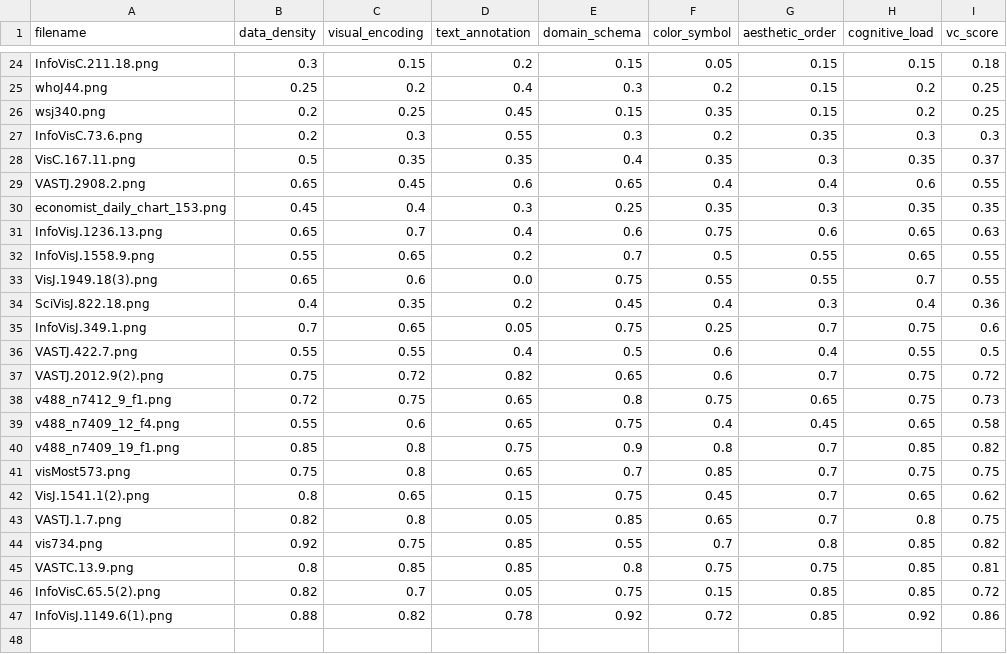
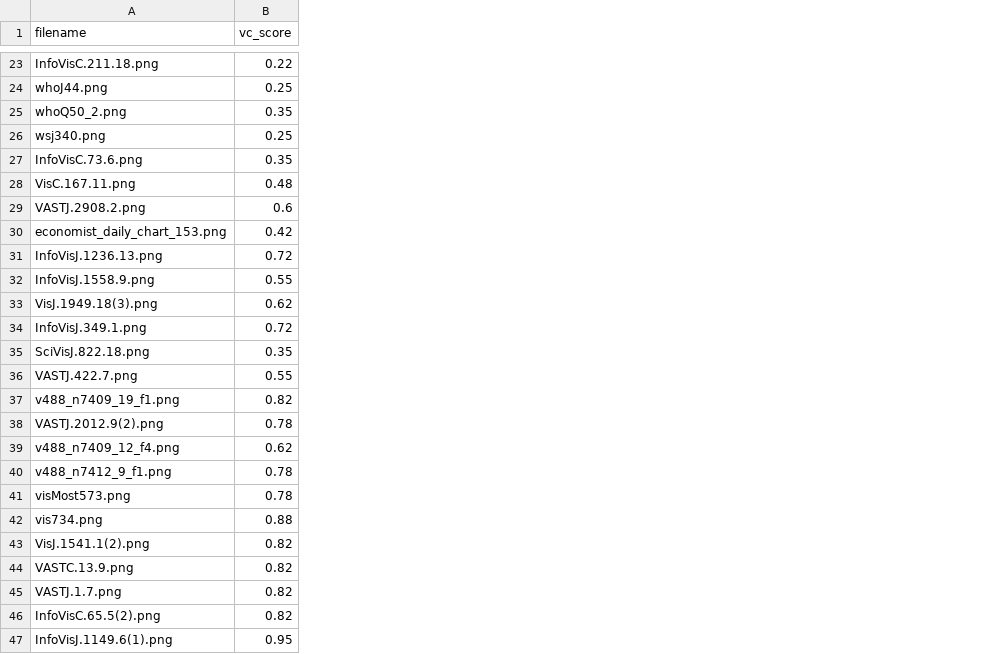
Before and after one commit to mling216/comment-post-processing, a CSV file: vc_api_46gt_v2/vc_scores.csv, drawn as a sheet; only a part is shown, gaps mark what is left out; removed rows and columns are numbered as before the commit, all else as after; the diff covers the shown part only; the diff names each change by its address in the sheet, - before the commit and + after, or states it on an @@ line.

```diff
--- a/vc_api_46gt_v2/vc_scores.csv
+++ b/vc_api_46gt_v2/vc_scores.csv
-column B (data_density), rows 24-33: 0.3 | 0.25 | 0.2 | 0.2 | 0.5 | 0.65 | 0.45 | 0.65 | 0.55 | 0.65; rows 35-36: 0.7 | 0.55; rows 40-41: 0.85 | 0.75; rows 44-47: 0.92 | 0.8 | 0.82 | 0.88
-column C (visual_encoding), rows 24-33: 0.15 | 0.2 | 0.25 | 0.3 | 0.35 | 0.45 | 0.4 | 0.7 | 0.65 | 0.6; rows 35-36: 0.65 | 0.55; rows 40-41: 0.8 | 0.8; rows 44-47: 0.75 | 0.85 | 0.7 | 0.82
-column D (text_annotation), rows 24-33: 0.2 | 0.4 | 0.45 | 0.55 | 0.35 | 0.6 | 0.3 | 0.4 | 0.2 | 0.0; rows 35-36: 0.05 | 0.4; rows 40-41: 0.75 | 0.65; rows 44-47: 0.85 | 0.85 | 0.05 | 0.78
-column E (domain_schema), rows 24-33: 0.15 | 0.3 | 0.15 | 0.3 | 0.4 | 0.65 | 0.25 | 0.6 | 0.7 | 0.75; rows 35-36: 0.75 | 0.5; rows 40-41: 0.9 | 0.7; rows 44-47: 0.55 | 0.8 | 0.75 | 0.92
-column F (color_symbol), rows 24-33: 0.05 | 0.2 | 0.35 | 0.2 | 0.35 | 0.4 | 0.35 | 0.75 | 0.5 | 0.55; rows 35-36: 0.25 | 0.6; rows 40-41: 0.8 | 0.85; rows 44-47: 0.7 | 0.75 | 0.15 | 0.72
-column G (aesthetic_order), rows 24-33: 0.15 | 0.15 | 0.15 | 0.35 | 0.3 | 0.4 | 0.3 | 0.6 | 0.55 | 0.55; rows 35-36: 0.7 | 0.4; rows 40-41: 0.7 | 0.7; rows 44-47: 0.8 | 0.75 | 0.85 | 0.85
-column H (cognitive_load), rows 24-33: 0.15 | 0.2 | 0.2 | 0.3 | 0.35 | 0.6 | 0.35 | 0.65 | 0.65 | 0.7; rows 35-36: 0.75 | 0.55; rows 40-41: 0.85 | 0.75; rows 44-47: 0.85 | 0.85 | 0.85 | 0.92
-B23 (vc_score): 0.18
+B23 (vc_score): 0.22
+row 25: whoQ50_2.png | 0.35
-B27 (vc_score): 0.3
+B27 (vc_score): 0.35
-B28 (vc_score): 0.37
+B28 (vc_score): 0.48
-B29 (vc_score): 0.55
+B29 (vc_score): 0.6
-B30 (vc_score): 0.35
+B30 (vc_score): 0.42
-B31 (vc_score): 0.63
+B31 (vc_score): 0.72
-B33 (vc_score): 0.55
+B33 (vc_score): 0.62
-row 34: SciVisJ.822.18.png | 0.4 | 0.35 | 0.2 | 0.45 | 0.4 | 0.3 | 0.4 | 0.36
-B34 (vc_score): 0.6
+B34 (vc_score): 0.72
+row 35: SciVisJ.822.18.png | 0.35
-B36 (vc_score): 0.5
+B36 (vc_score): 0.55
-row 37: VASTJ.2012.9(2).png | 0.75 | 0.72 | 0.82 | 0.65 | 0.6 | 0.7 | 0.75 | 0.72
-row 38: v488_n7412_9_f1.png | 0.72 | 0.75 | 0.65 | 0.8 | 0.75 | 0.65 | 0.75 | 0.73
-row 39: v488_n7409_12_f4.png | 0.55 | 0.6 | 0.65 | 0.75 | 0.4 | 0.45 | 0.65 | 0.58
+row 38: VASTJ.2012.9(2).png | 0.78
+row 39: v488_n7409_12_f4.png | 0.62
+row 40: v488_n7412_9_f1.png | 0.78
-B41 (vc_score): 0.75
+B41 (vc_score): 0.78
-row 42: VisJ.1541.1(2).png | 0.8 | 0.65 | 0.15 | 0.75 | 0.45 | 0.7 | 0.65 | 0.62
-row 43: VASTJ.1.7.png | 0.82 | 0.8 | 0.05 | 0.85 | 0.65 | 0.7 | 0.8 | 0.75
-B42 (vc_score): 0.82
+B42 (vc_score): 0.88
+row 43: VisJ.1541.1(2).png | 0.82
-B44 (vc_score): 0.81
+B44 (vc_score): 0.82
+row 45: VASTJ.1.7.png | 0.82
-B46 (vc_score): 0.72
+B46 (vc_score): 0.82
-B47 (vc_score): 0.86
+B47 (vc_score): 0.95
```
Also changed, not shown: 6 added rows, 7 removed rows and 13 edited cells elsewhere in this file, 50 other files.
